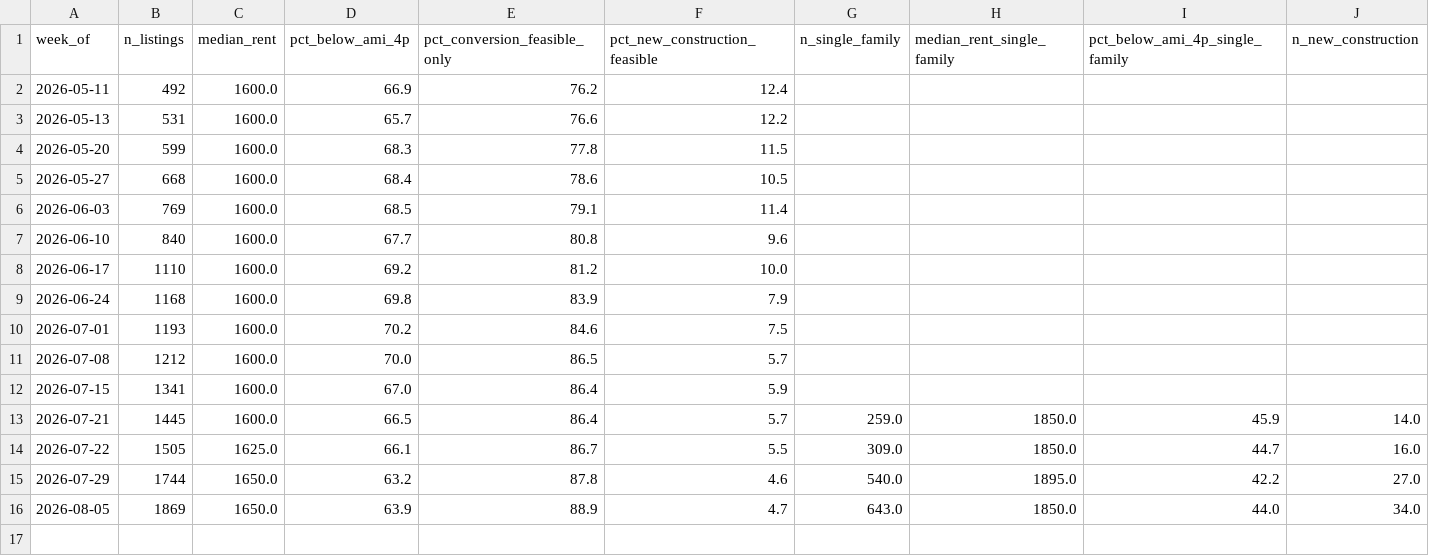
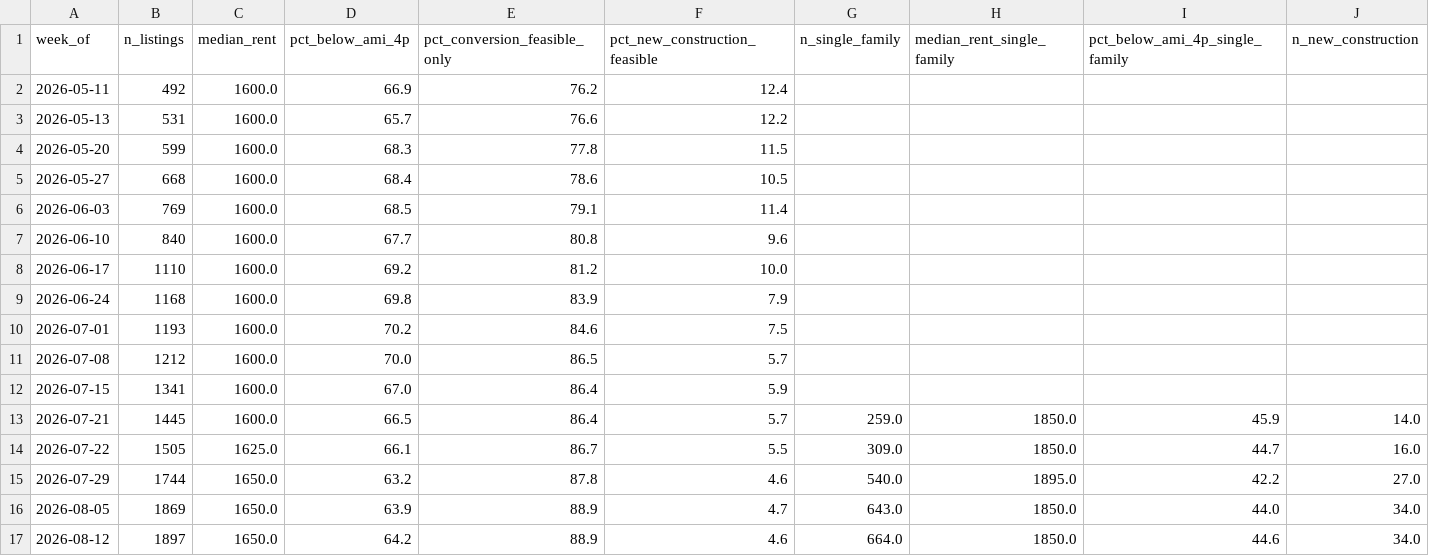
Before and after one commit to hoffmanap/rentcast_ep, a CSV file: ami-feasibility/ami_affordability_history.csv, drawn as a sheet; only a part is shown; rows hold the shown columns only; the diff names each change by its address in the sheet, - before the commit and + after, or states it on an @@ line.

```diff
--- a/ami-feasibility/ami_affordability_history.csv
+++ b/ami-feasibility/ami_affordability_history.csv
+row 17: 2026-08-12 | 1897 | 1650.0 | 64.2 | 88.9 | 4.6 | 664.0 | 1850.0 | 44.6 | 34.0
```
Also changed, not shown: 1 other file.
